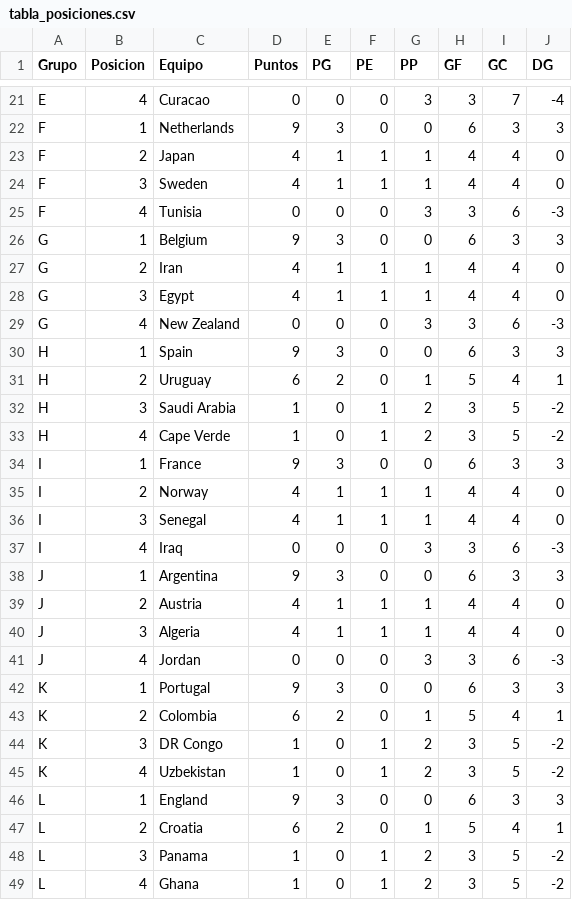
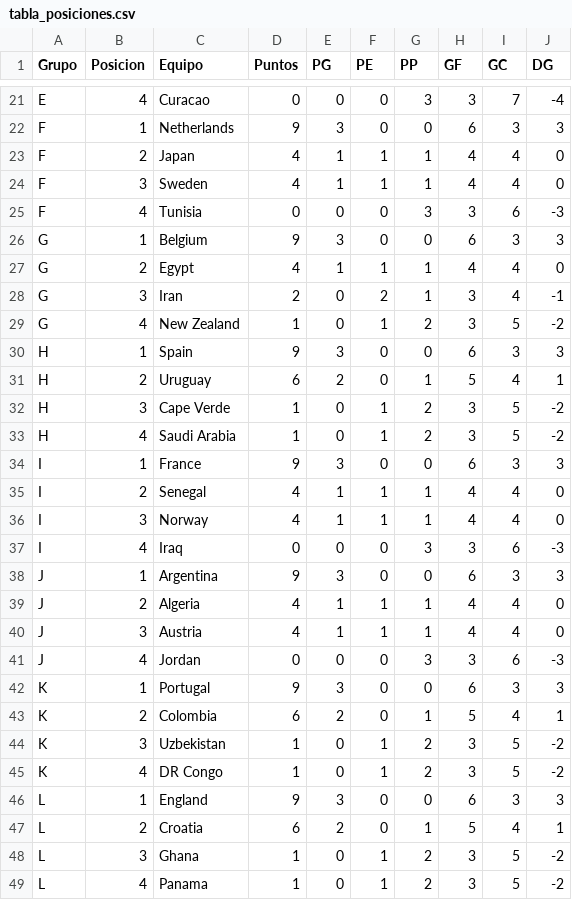
Before and after one commit to lucasjch/resultados-mundial, a CSV file: prode_mundial/output/tabla_posiciones.csv, drawn as a sheet; only a part is shown, gaps mark what is left out; the diff covers the shown part only.

```diff
--- a/prode_mundial/output/tabla_posiciones.csv
+++ b/prode_mundial/output/tabla_posiciones.csv
@@ -26,16 +26,16 @@ F,4,Tunisia,0,0,0,3,3,6,-3
 G,1,Belgium,9,3,0,0,6,3,3
-G,2,Iran,4,1,1,1,4,4,0
-G,3,Egypt,4,1,1,1,4,4,0
-G,4,New Zealand,0,0,0,3,3,6,-3
+G,2,Egypt,4,1,1,1,4,4,0
+G,3,Iran,2,0,2,1,3,4,-1
+G,4,New Zealand,1,0,1,2,3,5,-2
 H,1,Spain,9,3,0,0,6,3,3
 H,2,Uruguay,6,2,0,1,5,4,1
-H,3,Saudi Arabia,1,0,1,2,3,5,-2
-H,4,Cape Verde,1,0,1,2,3,5,-2
+H,3,Cape Verde,1,0,1,2,3,5,-2
+H,4,Saudi Arabia,1,0,1,2,3,5,-2
 I,1,France,9,3,0,0,6,3,3
-I,2,Norway,4,1,1,1,4,4,0
-I,3,Senegal,4,1,1,1,4,4,0
+I,2,Senegal,4,1,1,1,4,4,0
+I,3,Norway,4,1,1,1,4,4,0
 I,4,Iraq,0,0,0,3,3,6,-3
 J,1,Argentina,9,3,0,0,6,3,3
-J,2,Austria,4,1,1,1,4,4,0
-J,3,Algeria,4,1,1,1,4,4,0
+J,2,Algeria,4,1,1,1,4,4,0
+J,3,Austria,4,1,1,1,4,4,0
 J,4,Jordan,0,0,0,3,3,6,-3
@@ -43,7 +43,7 @@ K,1,Portugal,9,3,0,0,6,3,3
 K,2,Colombia,6,2,0,1,5,4,1
-K,3,DR Congo,1,0,1,2,3,5,-2
-K,4,Uzbekistan,1,0,1,2,3,5,-2
+K,3,Uzbekistan,1,0,1,2,3,5,-2
+K,4,DR Congo,1,0,1,2,3,5,-2
 L,1,England,9,3,0,0,6,3,3
 L,2,Croatia,6,2,0,1,5,4,1
-L,3,Panama,1,0,1,2,3,5,-2
-L,4,Ghana,1,0,1,2,3,5,-2
+L,3,Ghana,1,0,1,2,3,5,-2
+L,4,Panama,1,0,1,2,3,5,-2
```
Also changed, not shown: 1 added row, 1 removed row and 16 edited cells elsewhere in this file, prode_mundial/output/eliminatorias.csv, prode_mundial/output/fase_grupos.csv, 9 other files.
